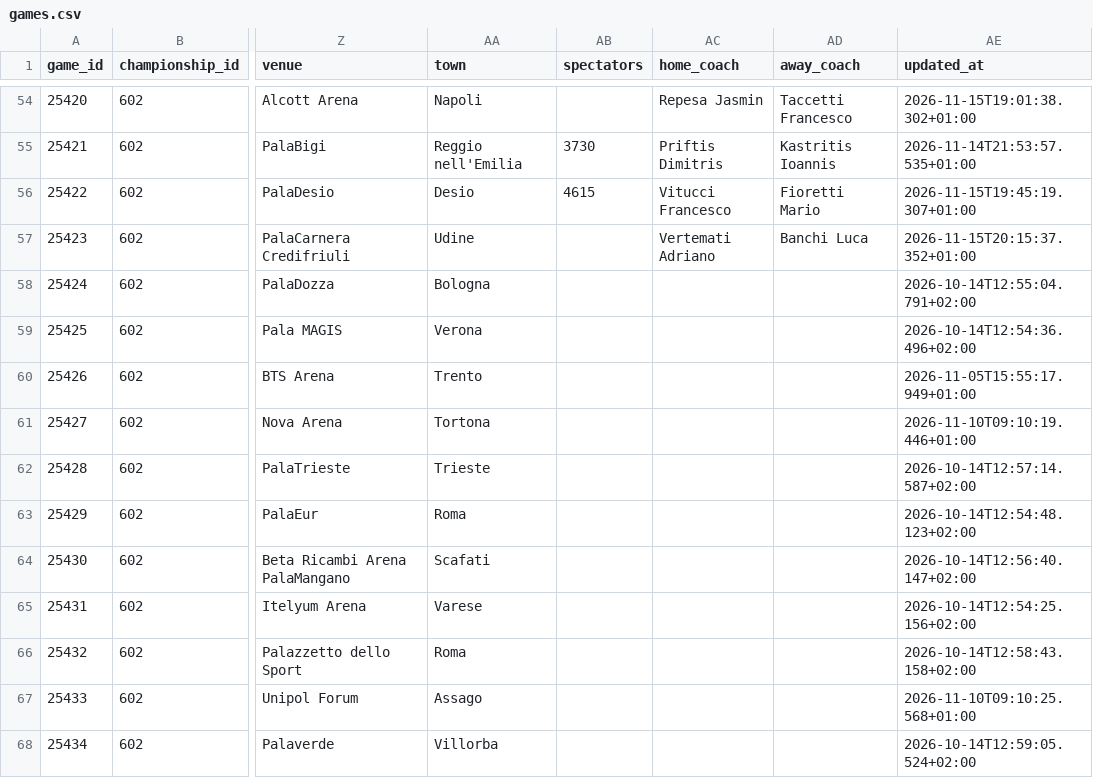
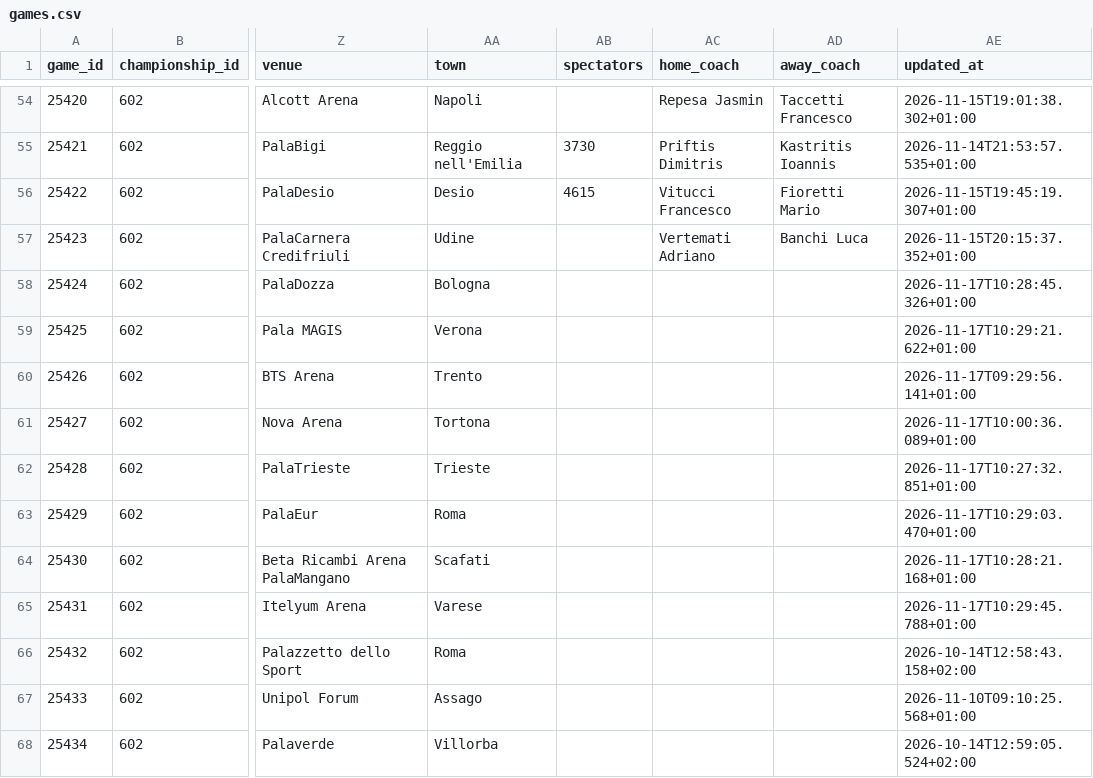
Before and after one commit to martinig94/bc-roma-2627-analysis, a CSV file: data/games.csv, drawn as a sheet; only a part is shown, gaps mark what is left out; the diff names each change by its address in the sheet, - before the commit and + after, or states it on an @@ line.

```diff
--- a/data/games.csv
+++ b/data/games.csv
-AE58 (updated_at): 2026-10-14T12:55:04.791+02:00
+AE58 (updated_at): 2026-11-17T10:28:45.326+01:00
-AE59 (updated_at): 2026-10-14T12:54:36.496+02:00
+AE59 (updated_at): 2026-11-17T10:29:21.622+01:00
-AE60 (updated_at): 2026-11-05T15:55:17.949+01:00
+AE60 (updated_at): 2026-11-17T09:29:56.141+01:00
-AE61 (updated_at): 2026-11-10T09:10:19.446+01:00
+AE61 (updated_at): 2026-11-17T10:00:36.089+01:00
-AE62 (updated_at): 2026-10-14T12:57:14.587+02:00
+AE62 (updated_at): 2026-11-17T10:27:32.851+01:00
-AE63 (updated_at): 2026-10-14T12:54:48.123+02:00
+AE63 (updated_at): 2026-11-17T10:29:03.470+01:00
-AE64 (updated_at): 2026-10-14T12:56:40.147+02:00
+AE64 (updated_at): 2026-11-17T10:28:21.168+01:00
-AE65 (updated_at): 2026-10-14T12:54:25.156+02:00
+AE65 (updated_at): 2026-11-17T10:29:45.788+01:00
```
Also changed, not shown: data/team_rosters.csv.
